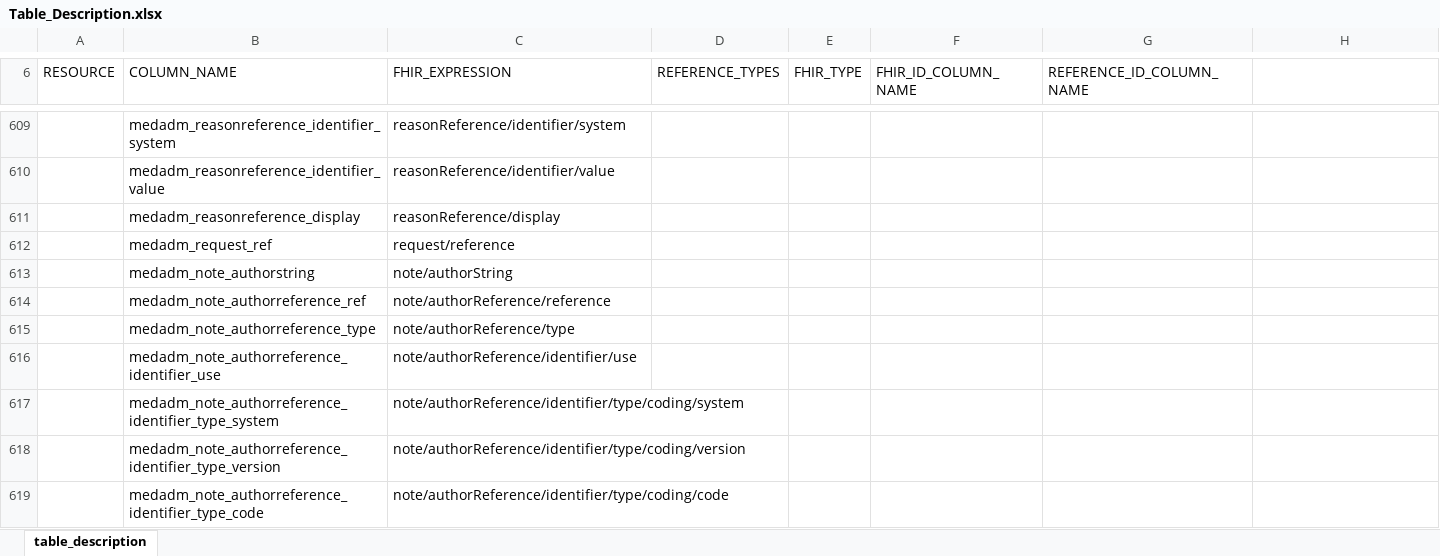
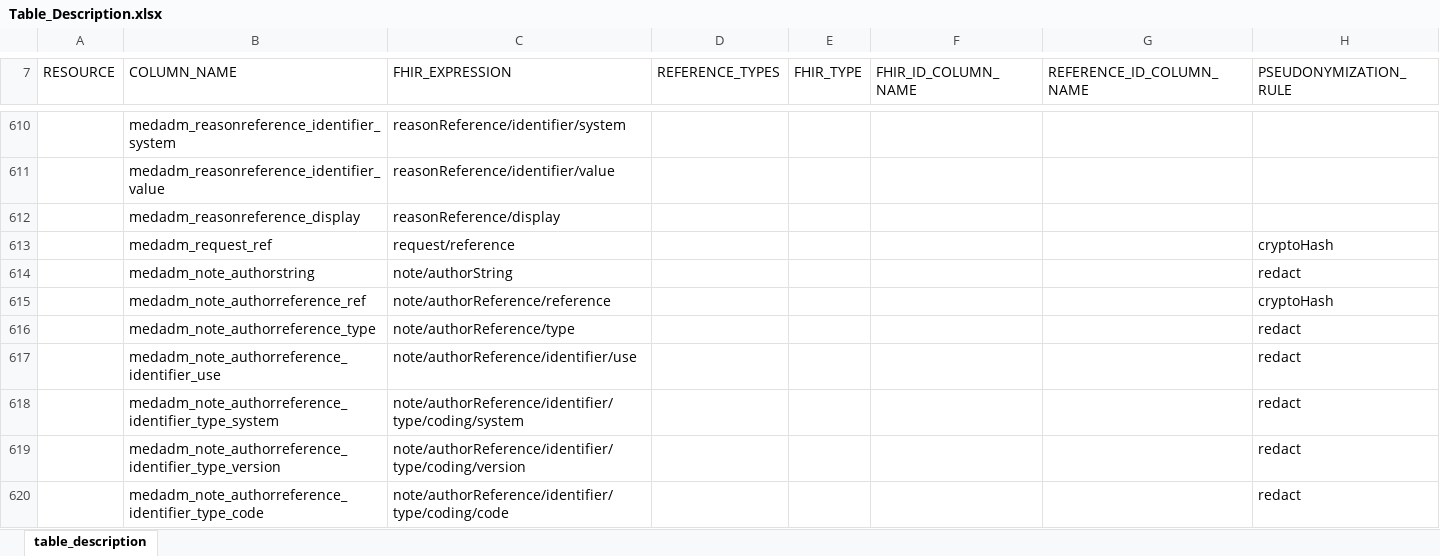
Before and after one commit to medizininformatik-initiative/INTERPOLAR, an Excel workbook: R-cds2db/cds2db/inst/extdata/Table_Description.xlsx, sheet table_description, drawn as a sheet; only a part is shown, gaps mark what is left out; values as stored, in another font and other column widths than the file's, no borders; addresses are those after the commit; the diff covers the shown part only; the diff names each change by its address in the sheet, - before the commit and + after, or states it on an @@ line.

Commit message:
feat: generate table pseudonym rules
Add PSEUDONYMIZATION_RULE during the regular table-description expansion and keep the generated Excel readable with fixed column widths.

Install the pseudonym package before initcdstoolchain in the SQL generator path so the dependency is available.

Refs #1264.

```diff
--- a/R-cds2db/cds2db/inst/extdata/Table_Description.xlsx (sheet table_description)
+++ b/R-cds2db/cds2db/inst/extdata/Table_Description.xlsx (sheet table_description)
-H7: (empty)
+H7: PSEUDONYMIZATION_RULE
-H613 (PSEUDONYMIZATION_RULE): (empty)
+H613 (PSEUDONYMIZATION_RULE): cryptoHash
-H614 (PSEUDONYMIZATION_RULE): (empty)
+H614 (PSEUDONYMIZATION_RULE): redact
-H615 (PSEUDONYMIZATION_RULE): (empty)
+H615 (PSEUDONYMIZATION_RULE): cryptoHash
-H616:H620 (PSEUDONYMIZATION_RULE): (empty)
+H616:H620 (PSEUDONYMIZATION_RULE): redact
```
Also changed, not shown: 1 added row and 164 edited cells elsewhere in this sheet, 4 other files.
